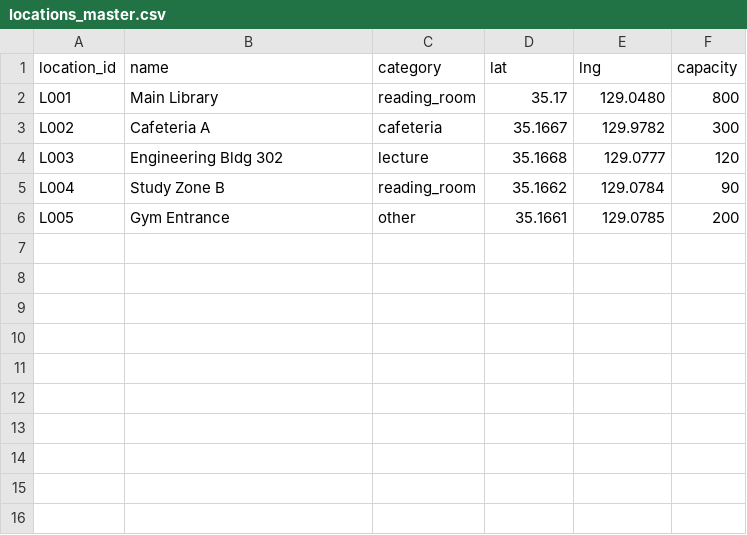
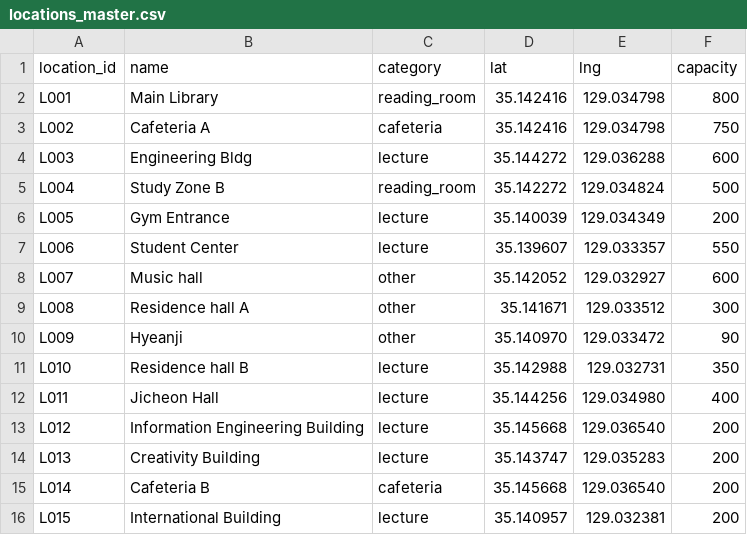
Before and after one commit to Mibobo-o/CrowdyCampus, a CSV file: backend/data/locations_master.csv, drawn as a sheet.

```diff
--- a/backend/data/locations_master.csv
+++ b/backend/data/locations_master.csv
@@ -1,6 +1,16 @@
 location_id,name,category,lat,lng,capacity
-L001,Main Library,reading_room,35.17,129.0480,800
-L002,Cafeteria A,cafeteria,35.1667,129.9782,300
-L003,Engineering Bldg 302,lecture,35.1668,129.0777,120
-L004,Study Zone B,reading_room,35.1662,129.0784,90
-L005,Gym Entrance,other,35.1661,129.0785,200
+L001,Main Library,reading_room,35.142416, 129.034798,800
+L002,Cafeteria A,cafeteria,35.142416, 129.034798,750
+L003,Engineering Bldg,lecture,35.144272, 129.036288,600
+L004,Study Zone B,reading_room,35.142272, 129.034824 ,500
+L005,Gym Entrance,lecture,35.140039, 129.034349,200
+L006,Student Center,lecture,35.139607, 129.033357,550
+L007,Music hall,other,35.142052, 129.032927,600
+L008,Residence hall A, other,35.141671, 129.033512,300
+L009,Hyеanji,other,35.140970, 129.033472,90
+L010,Residence hall B,lecture,35.142988, 129.032731,350
+L011,Jicheon Hall,lecture,35.144256, 129.034980,400
+L012,Information Engineering Building,lecture,35.145668, 129.036540,200
+L013,Creativity Building,lecture,35.143747, 129.035283,200
+L014,Cafeteria B,cafeteria,35.145668, 129.036540,200
+L015,International Building,lecture,35.140957, 129.032381,200
```
Also changed, not shown: 4 other files.
